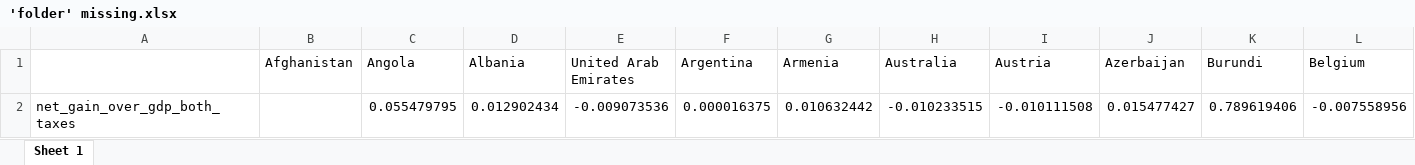
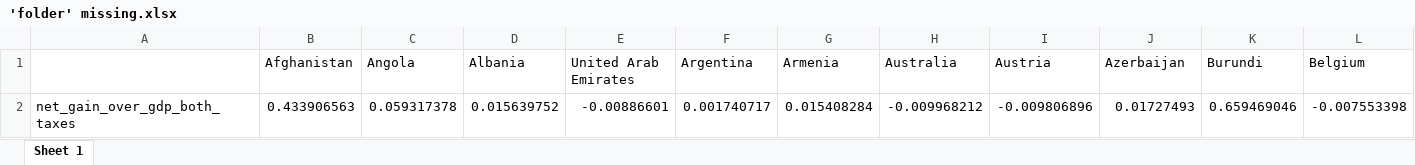
Before and after one commit to bixiou/global_tax_attitudes, an Excel workbook: xlsx/'folder' missing.xlsx, sheet Sheet 1, drawn as a sheet; only a part is shown; values as stored, in another font and other column widths than the file's, no borders; removed rows and columns are numbered as before the commit, all else as after; rows hold the shown columns only; the diff names each change by its address in the sheet, - before the commit and + after, or states it on an @@ line.

```diff
--- a/xlsx/'folder' missing.xlsx (sheet Sheet 1)
+++ b/xlsx/'folder' missing.xlsx (sheet Sheet 1)
-row 2: net_gain_over_gdp_both_taxes |  | 0.055479795 | 0.012902434 | -0.009073536 | 0.000016375 | 0.010632442 | -0.010233515 | -0.010111508 | 0.015477427 | 0.789619406 | -0.007558956
+row 2: net_gain_over_gdp_both_taxes | 0.433906563 | 0.059317378 | 0.015639752 | -0.00886601 | 0.001740717 | 0.015408284 | -0.009968212 | -0.009806896 | 0.01727493 | 0.659469046 | -0.007553398
```
Also changed, not shown: 14 other files.
